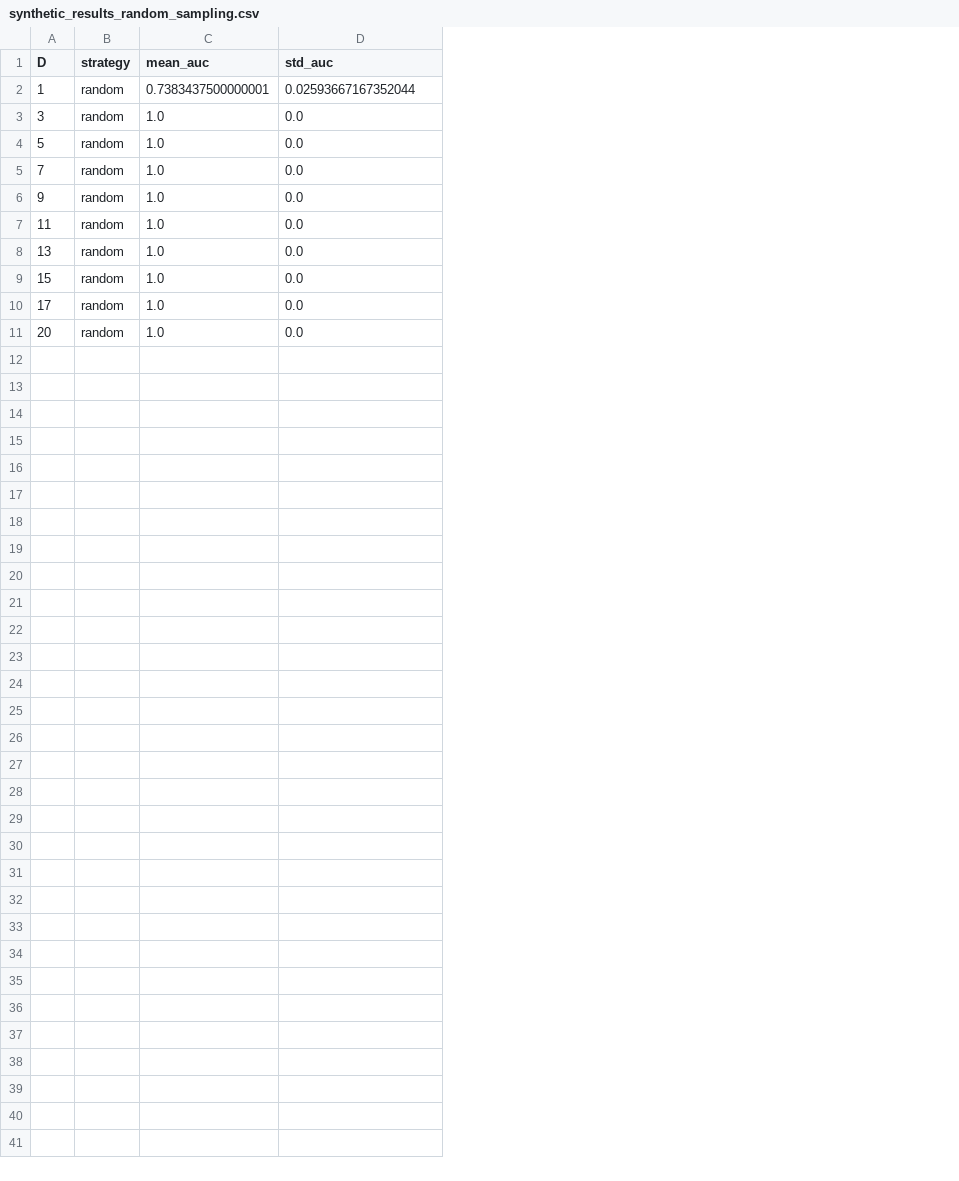
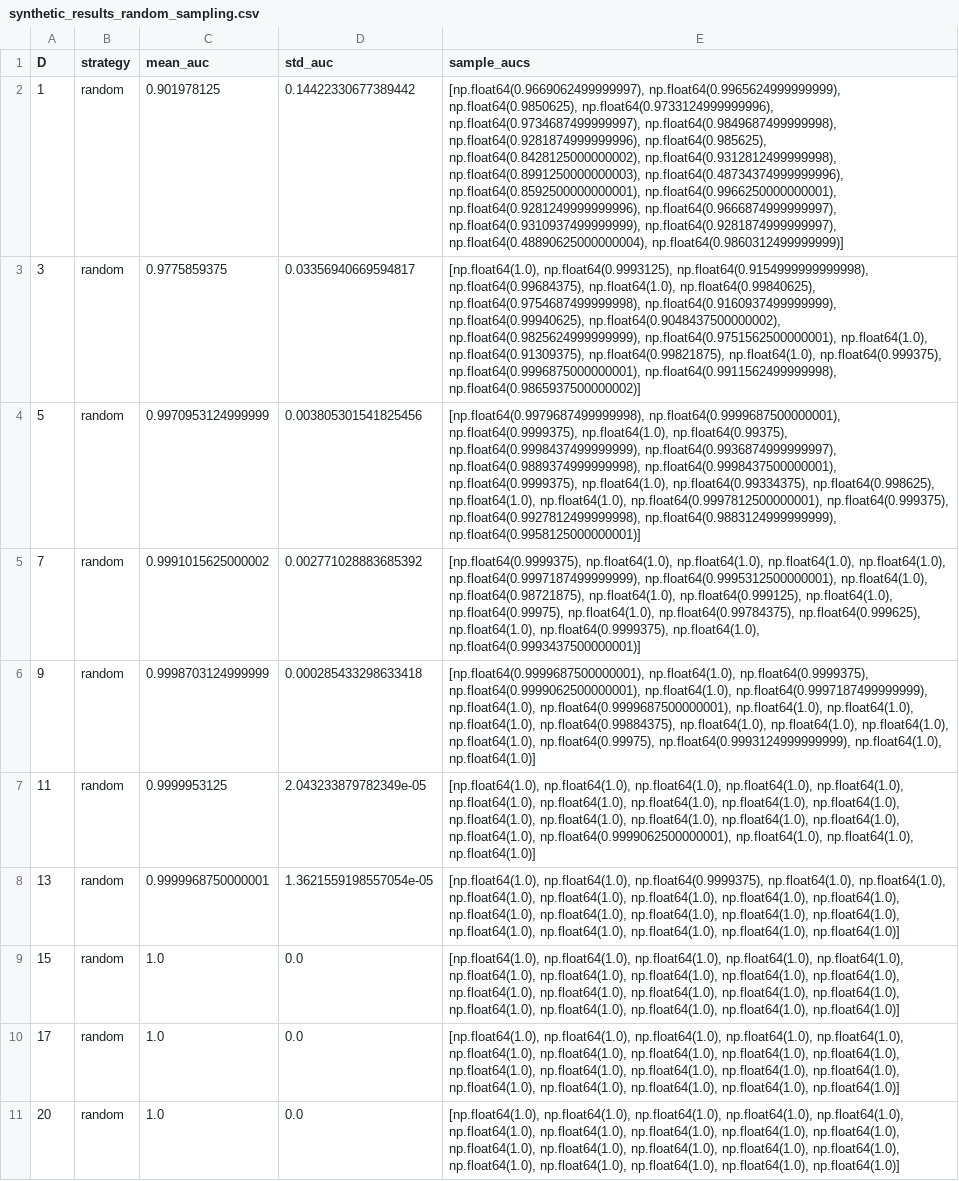
Before and after one commit to puria-radmard/era_project, a CSV file: results/lie_detector/synthetic_results_random_sampling.csv, drawn as a sheet; the diff names each change by its address in the sheet, - before the commit and + after, or states it on an @@ line.

Commit message:
spreads across D works now

```diff
--- a/results/lie_detector/synthetic_results_random_sampling.csv
+++ b/results/lie_detector/synthetic_results_random_sampling.csv
+column E (sample_aucs), rows 2-11: [np.float64(0.9669062499999997), np.float64(0.9965624999999999), np.float64(0.9850625), np.float64(0.9733124999999996), np.float64(0.9734687499999997), np.float64(0.9849687499999998), np.float64(0.9281874999999996), np.float64(0.985625), np.float64(0.8428125000000002), np.float64(0.9312812499999998), np.float64(0.8991250000000003), np.float64(0.48734374999999996), np.float64(0.8592500000000001), np.float64(0.9966250000000001), np.float64(0.9281249999999996), np.float64(0.9666874999999997), np.float64(0.9310937499999999), np.float64(0.9281874999999997), np.float64(0.48890625000000004), np.float64(0.9860312499999999)] | [np.float64(1.0), np.float64(0.9993125), np.float64(0.9154999999999998), np.float64(0.99684375), np.float64(1.0), np.float64(0.99840625), np.float64(0.9754687499999998), np.float64(0.9160937499999999), np.float64(0.99940625), np.float64(0.9048437500000002), np.float64(0.9825624999999999), np.float64(0.9751562500000001), np.float64(1.0), np.float64(0.91309375), np.float64(0.99821875), np.float64(1.0), np.float64(0.999375), np.float64(0.9996875000000001), np.float64(0.9911562499999998), np.float64(0.9865937500000002)] | [np.float64(0.9979687499999998), np.float64(0.9999687500000001), np.float64(0.9999375), np.float64(1.0), np.float64(0.99375), np.float64(0.9998437499999999), np.float64(0.9936874999999997), np.float64(0.9889374999999998), np.float64(0.9998437500000001), np.float64(0.9999375), np.float64(1.0), np.float64(0.99334375), np.float64(0.998625), np.float64(1.0), np.float64(1.0), np.float64(0.9997812500000001), np.float64(0.999375), np.float64(0.9927812499999998), np.float64(0.9883124999999999), np.float64(0.9958125000000001)] | [np.float64(0.9999375), np.float64(1.0), np.float64(1.0), np.float64(1.0), np.float64(1.0), np.float64(0.9997187499999999), np.float64(0.9995312500000001), np.float64(1.0), np.float64(0.98721875), np.float64(1.0), np.float64(0.999125), np.float64(1.0), np.float64(0.99975), np.float64(1.0), np.float64(0.99784375), np.float64(0.999625), np.float64(1.0), np.float64(0.9999375), np.float64(1.0), np.float64(0.9993437500000001)] | [np.float64(0.9999687500000001), np.float64(1.0), np.float64(0.9999375), np.float64(0.9999062500000001), np.float64(1.0), np.float64(0.9997187499999999), np.float64(1.0), np.float64(0.9999687500000001), np.float64(1.0), np.float64(1.0), np.float64(1.0), np.float64(0.99884375), np.float64(1.0), np.float64(1.0), np.float64(1.0), np.float64(1.0), np.float64(0.99975), np.float64(0.9993124999999999), np.float64(1.0), np.float64(1.0)] | [np.float64(1.0), np.float64(1.0), np.float64(1.0), np.float64(1.0), np.float64(1.0), np.float64(1.0), np.float64(1.0), np.float64(1.0), np.float64(1.0), np.float64(1.0), np.float64(1.0), np.float64(1.0), np.float64(1.0), np.float64(1.0), np.float64(1.0), np.float64(1.0), np.float64(0.9999062500000001), np.float64(1.0), np.float64(1.0), np.float64(1.0)] | [np.float64(1.0), np.float64(1.0), np.float64(0.9999375), np.float64(1.0), np.float64(1.0), np.float64(1.0), np.float64(1.0), np.float64(1.0), np.float64(1.0), np.float64(1.0), np.float64(1.0), np.float64(1.0), np.float64(1.0), np.float64(1.0), np.float64(1.0), np.float64(1.0), np.float64(1.0), np.float64(1.0), np.float64(1.0), np.float64(1.0)] | [np.float64(1.0), np.float64(1.0), np.float64(1.0), np.float64(1.0), np.float64(1.0), np.float64(1.0), np.float64(1.0), np.float64(1.0), np.float64(1.0), np.float64(1.0), np.float64(1.0), np.float64(1.0), np.float64(1.0), np.float64(1.0), np.float64(1.0), np.float64(1.0), np.float64(1.0), np.float64(1.0), np.float64(1.0), np.float64(1.0)] | [np.float64(1.0), np.float64(1.0), np.float64(1.0), np.float64(1.0), np.float64(1.0), np.float64(1.0), np.float64(1.0), np.float64(1.0), np.float64(1.0), np.float64(1.0), np.float64(1.0), np.float64(1.0), np.float64(1.0), np.float64(1.0), np.float64(1.0), np.float64(1.0), np.float64(1.0), np.float64(1.0), np.float64(1.0), np.float64(1.0)] | [np.float64(1.0), np.float64(1.0), np.float64(1.0), np.float64(1.0), np.float64(1.0), np.float64(1.0), np.float64(1.0), np.float64(1.0), np.float64(1.0), np.float64(1.0), np.float64(1.0), np.float64(1.0), np.float64(1.0), np.float64(1.0), np.float64(1.0), np.float64(1.0), np.float64(1.0), np.float64(1.0), np.float64(1.0), np.float64(1.0)]
-C2 (mean_auc): 0.7383437500000001
+C2 (mean_auc): 0.901978125
-D2 (std_auc): 0.02593667167352044
+D2 (std_auc): 0.14422330677389442
-C3 (mean_auc): 1.0
+C3 (mean_auc): 0.9775859375
-D3 (std_auc): 0.0
+D3 (std_auc): 0.03356940669594817
-C4 (mean_auc): 1.0
+C4 (mean_auc): 0.9970953124999999
-D4 (std_auc): 0.0
+D4 (std_auc): 0.003805301541825456
-C5 (mean_auc): 1.0
+C5 (mean_auc): 0.9991015625000002
-D5 (std_auc): 0.0
+D5 (std_auc): 0.002771028883685392
-C6 (mean_auc): 1.0
+C6 (mean_auc): 0.9998703124999999
-D6 (std_auc): 0.0
+D6 (std_auc): 0.000285433298633418
-C7 (mean_auc): 1.0
+C7 (mean_auc): 0.9999953125
-D7 (std_auc): 0.0
+D7 (std_auc): 2.043233879782349e-05
-C8 (mean_auc): 1.0
+C8 (mean_auc): 0.9999968750000001
-D8 (std_auc): 0.0
+D8 (std_auc): 1.3621559198557054e-05
```
Also changed, not shown: data/synthetic_probes_with_yn.csv, results/lie_detector/synthetic_questions_1000_probe_prompt4.csv, 6 other files.
